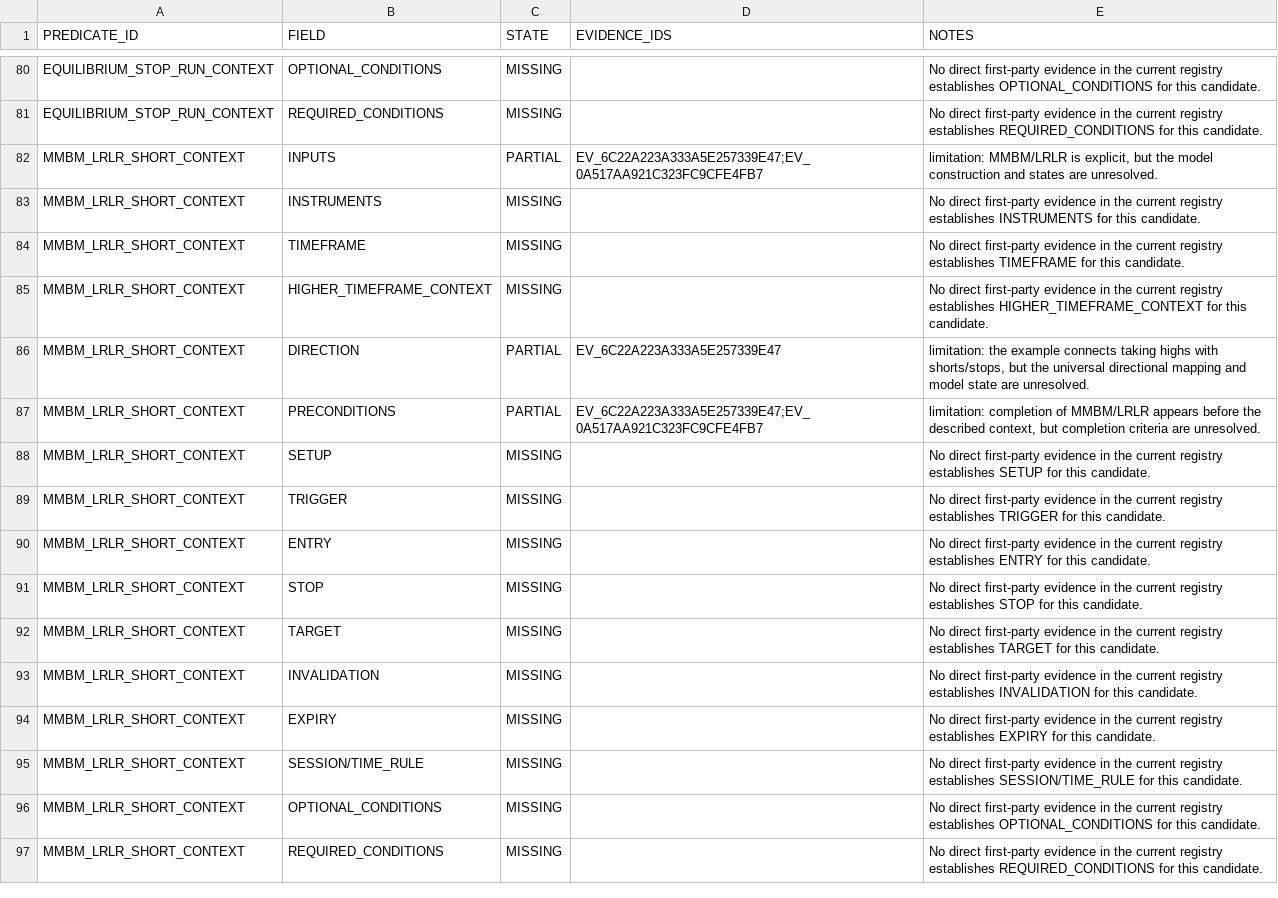
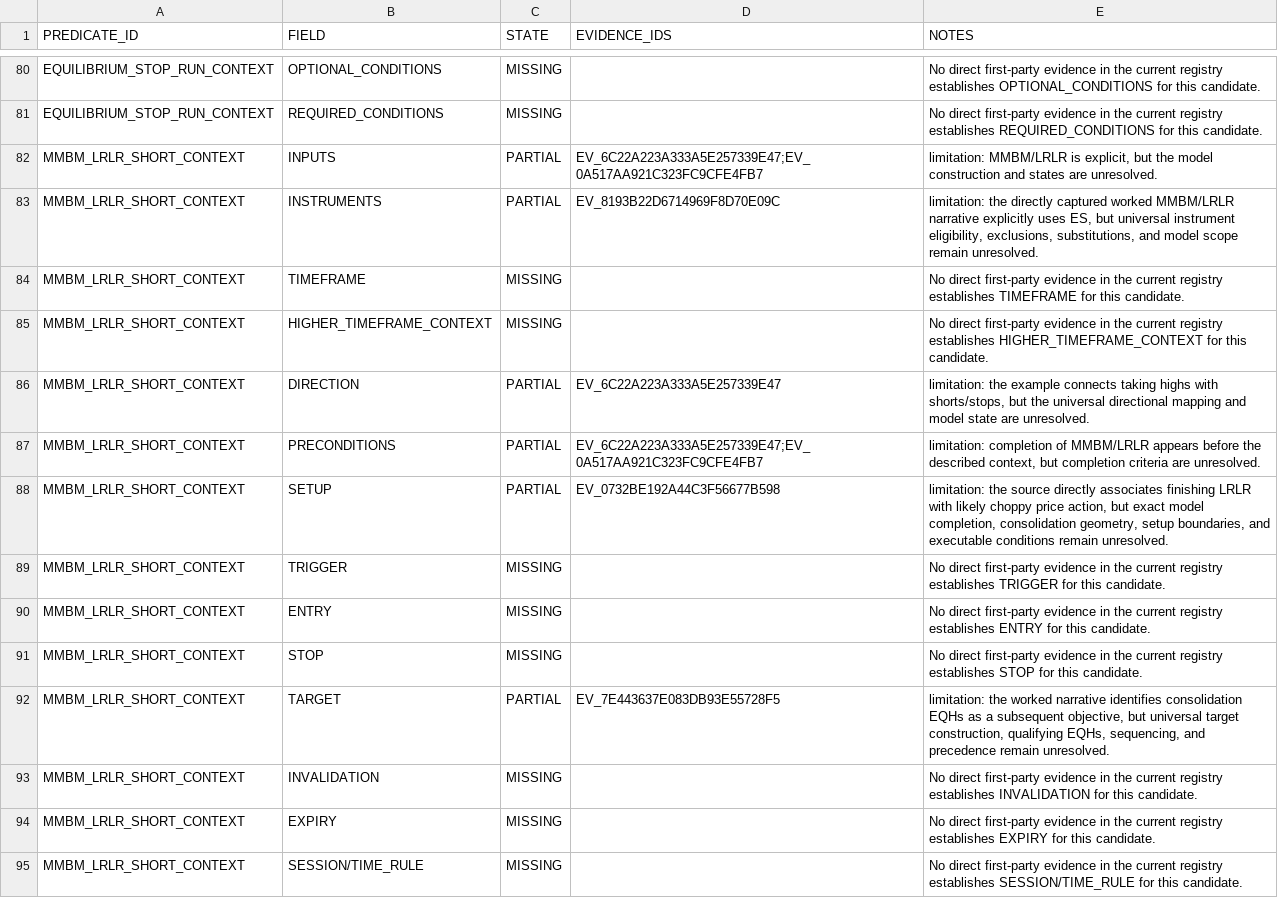
Before and after one commit to KaraboMatsemela1/arjo-trading-engine, a CSV file: research/predicate_matrix.csv, drawn as a sheet; only a part is shown, gaps mark what is left out; the shorter side is filled out with more unchanged rows.

```diff
--- a/research/predicate_matrix.csv
+++ b/research/predicate_matrix.csv
@@ -82,3 +82,3 @@ EQUILIBRIUM_STOP_RUN_CONTEXT,REQUIRED_CONDITIONS,MISSING,,No direct first-party
 MMBM_LRLR_SHORT_CONTEXT,INPUTS,PARTIAL,EV_6C22A223A333A5E257339E47;EV_0A517AA921C323FC9CFE4FB7,"limitation: MMBM/LRLR is explicit, but the model construction and states are unresolved."
-MMBM_LRLR_SHORT_CONTEXT,INSTRUMENTS,MISSING,,No direct first-party evidence in the current registry establishes INSTRUMENTS for this candidate.
+MMBM_LRLR_SHORT_CONTEXT,INSTRUMENTS,PARTIAL,EV_8193B22D6714969F8D70E09C,"limitation: the directly captured worked MMBM/LRLR narrative explicitly uses ES, but universal instrument eligibility, exclusions, substitutions, and model scope remain unresolved."
 MMBM_LRLR_SHORT_CONTEXT,TIMEFRAME,MISSING,,No direct first-party evidence in the current registry establishes TIMEFRAME for this candidate.
@@ -87,3 +87,3 @@ MMBM_LRLR_SHORT_CONTEXT,DIRECTION,PARTIAL,EV_6C22A223A333A5E257339E47,"limitatio
 MMBM_LRLR_SHORT_CONTEXT,PRECONDITIONS,PARTIAL,EV_6C22A223A333A5E257339E47;EV_0A517AA921C323FC9CFE4FB7,"limitation: completion of MMBM/LRLR appears before the described context, but completion criteria are unresolved."
-MMBM_LRLR_SHORT_CONTEXT,SETUP,MISSING,,No direct first-party evidence in the current registry establishes SETUP for this candidate.
+MMBM_LRLR_SHORT_CONTEXT,SETUP,PARTIAL,EV_0732BE192A44C3F56677B598,"limitation: the source directly associates finishing LRLR with likely choppy price action, but exact model completion, consolidation geometry, setup boundaries, and executable conditions remain unresolved."
 MMBM_LRLR_SHORT_CONTEXT,TRIGGER,MISSING,,No direct first-party evidence in the current registry establishes TRIGGER for this candidate.
@@ -91,3 +91,3 @@ MMBM_LRLR_SHORT_CONTEXT,ENTRY,MISSING,,No direct first-party evidence in the cur
 MMBM_LRLR_SHORT_CONTEXT,STOP,MISSING,,No direct first-party evidence in the current registry establishes STOP for this candidate.
-MMBM_LRLR_SHORT_CONTEXT,TARGET,MISSING,,No direct first-party evidence in the current registry establishes TARGET for this candidate.
+MMBM_LRLR_SHORT_CONTEXT,TARGET,PARTIAL,EV_7E443637E083DB93E55728F5,"limitation: the worked narrative identifies consolidation EQHs as a subsequent objective, but universal target construction, qualifying EQHs, sequencing, and precedence remain unresolved."
 MMBM_LRLR_SHORT_CONTEXT,INVALIDATION,MISSING,,No direct first-party evidence in the current registry establishes INVALIDATION for this candidate.
```
Also changed, not shown: 3 other files.
